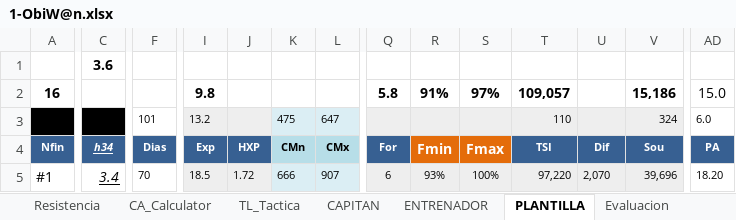
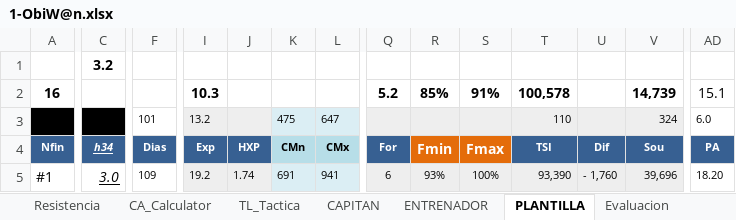
Before and after one commit to uny11/HI, an Excel workbook: projects/current/hattrick/1-ObiW@n.xlsx, sheet PLANTILLA, drawn as a sheet; only a part is shown, gaps mark what is left out; values as stored, in another font and other column widths than the file's, no borders; conditional formats not drawn; removed rows and columns are numbered as before the commit, all else as after; rows hold the shown columns only; the diff covers the shown part only; the diff names each change by its address in the sheet, - before the commit and + after, or states it on an @@ line.

```diff
--- a/projects/current/hattrick/1-ObiW@n.xlsx (sheet PLANTILLA)
+++ b/projects/current/hattrick/1-ObiW@n.xlsx (sheet PLANTILLA)
-row 1:  | 3.6
+row 1:  | 3.2
-I2 (Exp): 9.8
+I2 (Exp): 10.3
-Q2 (For): 5.8
+Q2 (For): 5.2
-R2 (Fmin): 91%
+R2 (Fmin): 85%
-S2 (Fmax): 97%
+S2 (Fmax): 91%
-T2 (TSI): 109,057
+T2 (TSI): 100,578
-V2 (Sou): 15,186
+V2 (Sou): 14,739
-AD2 (PA): 15.0
+AD2 (PA): 15.1
-C5 (h34): 3.4
+C5 (h34): 3.0
-F5 (Dias): 70
+F5 (Dias): 109
-I5 (Exp): 18.5
+I5 (Exp): 19.2
-J5 (HXP): 1.72
+J5 (HXP): 1.74
-K5 (CMn): 666
+K5 (CMn): 691
-L5 (CMx): 907
+L5 (CMx): 941
-T5 (TSI): 97,220
+T5 (TSI): 93,390
-U5 (Dif): 2,070
+U5 (Dif): - 1,760
```
Also changed, not shown: 1 added row, 1 removed row, 373 edited cells and cell formats elsewhere in this sheet, sheet Evaluacion, sheet Eva_sinFORMA, sheet Hall_of_Fame, sheet CAPITAN, sheet ENTRENAMIENTO_Rendimiento, sheet CA_Calculator, 9 more sheets, formulas that keep their value, hidden cells, charts or pictures, projects/current/hattrick/1-V@der_Plantilla.xlsx, 14 other files.
